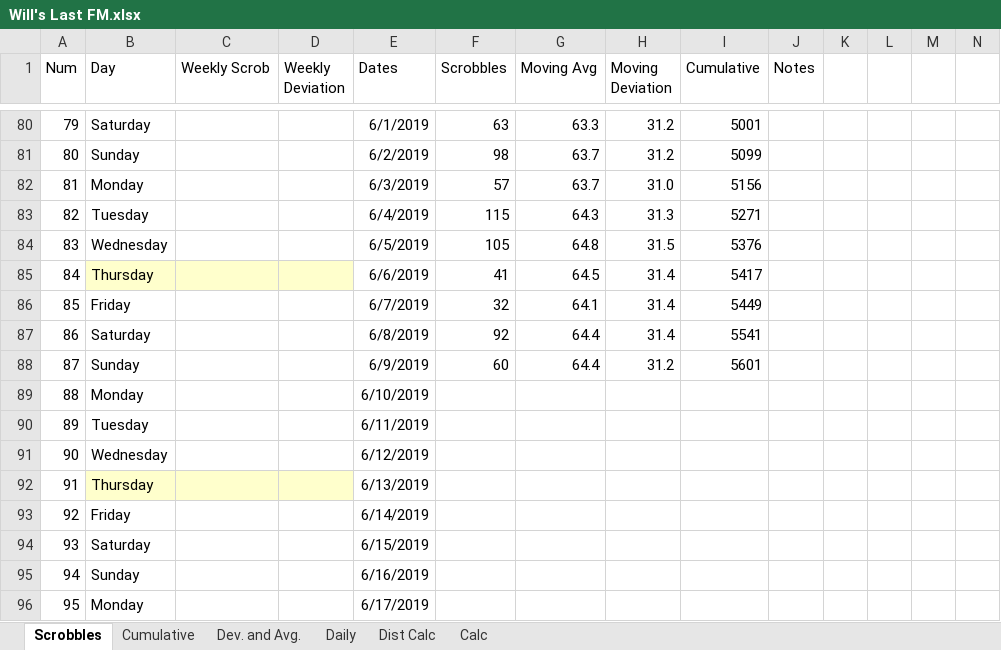
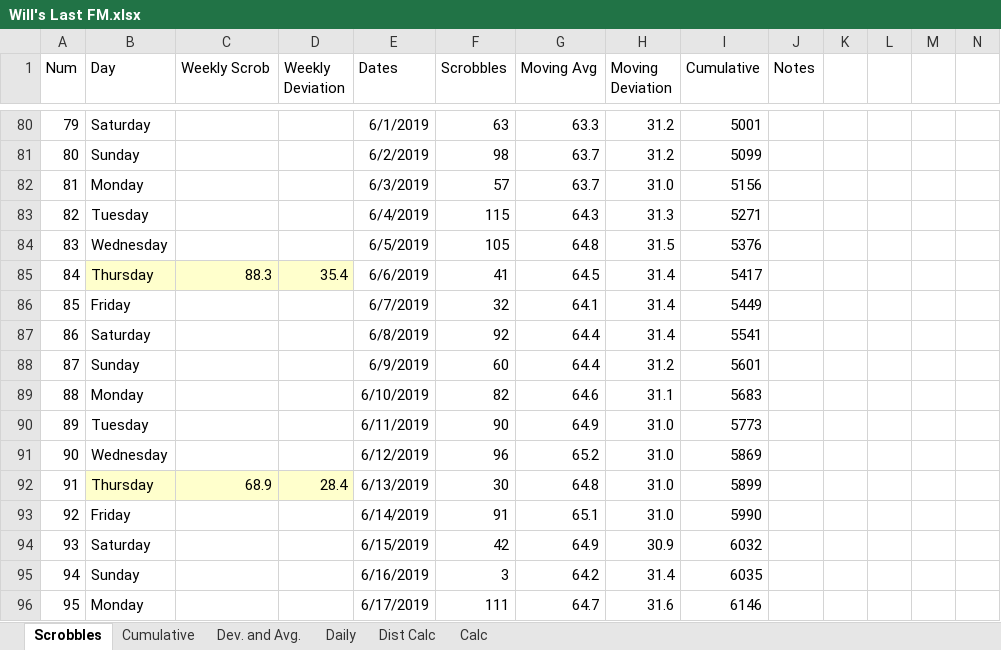
Before and after one commit to wd7512/The-Music-of-Primes, an Excel workbook: Last FM/Will's Last FM.xlsx, sheet Scrobbles, drawn as a sheet; only a part is shown, gaps mark what is left out; values as stored, in another font and other column widths than the file's, no borders; charts and pictures and conditional formats not drawn; removed rows and columns are numbered as before the commit, all else as after; rows hold the shown columns only; the diff covers the shown part only; the diff names each change by its address in the sheet, - before the commit and + after, or states it on an @@ line.

```diff
--- a/Last FM/Will's Last FM.xlsx (sheet Scrobbles)
+++ b/Last FM/Will's Last FM.xlsx (sheet Scrobbles)
-C85 (Weekly Scrob): (empty)
+C85 (Weekly Scrob): 88.3
-D85 (Weekly Deviation): (empty)
+D85 (Weekly Deviation): 35.4
-F89 (Scrobbles): (empty)
+F89 (Scrobbles): 82
-G89 (Moving Avg): (empty)
+G89 (Moving Avg): 64.6
-H89 (Moving Deviation): (empty)
+H89 (Moving Deviation): 31.1
-I89 (Cumulative): (empty)
+I89 (Cumulative): 5683
-F90 (Scrobbles): (empty)
+F90 (Scrobbles): 90
-G90 (Moving Avg): (empty)
+G90 (Moving Avg): 64.9
-H90:H91 (Moving Deviation): (empty)
+H90:H91 (Moving Deviation): 31.0
-I90 (Cumulative): (empty)
+I90 (Cumulative): 5773
-F91 (Scrobbles): (empty)
+F91 (Scrobbles): 96
-G91 (Moving Avg): (empty)
+G91 (Moving Avg): 65.2
-I91 (Cumulative): (empty)
+I91 (Cumulative): 5869
-row 92: 91 | Thursday |  |  | 6/13/2019
+row 92: 91 | Thursday | 68.9 | 28.4 | 6/13/2019 | 30 | 64.8 | 31.0 | 5899
-F93 (Scrobbles): (empty)
+F93 (Scrobbles): 91
-G93 (Moving Avg): (empty)
+G93 (Moving Avg): 65.1
-H93 (Moving Deviation): (empty)
+H93 (Moving Deviation): 31.0
-I93 (Cumulative): (empty)
+I93 (Cumulative): 5990
-F94 (Scrobbles): (empty)
+F94 (Scrobbles): 42
-G94 (Moving Avg): (empty)
+G94 (Moving Avg): 64.9
-H94 (Moving Deviation): (empty)
+H94 (Moving Deviation): 30.9
-I94 (Cumulative): (empty)
+I94 (Cumulative): 6032
-F95 (Scrobbles): (empty)
+F95 (Scrobbles): 3
-G95 (Moving Avg): (empty)
+G95 (Moving Avg): 64.2
-H95 (Moving Deviation): (empty)
+H95 (Moving Deviation): 31.4
-I95 (Cumulative): (empty)
+I95 (Cumulative): 6035
-F96 (Scrobbles): (empty)
+F96 (Scrobbles): 111
-G96 (Moving Avg): (empty)
+G96 (Moving Avg): 64.7
-H96 (Moving Deviation): (empty)
+H96 (Moving Deviation): 31.6
-I96 (Cumulative): (empty)
+I96 (Cumulative): 6146
```
Also changed, not shown: 281 added rows, 1 removed row, 63 edited cells and cell formats elsewhere in this sheet, sheet Dist Calc, sheet Daily, sheet Calc, charts or pictures, 1 other file.
